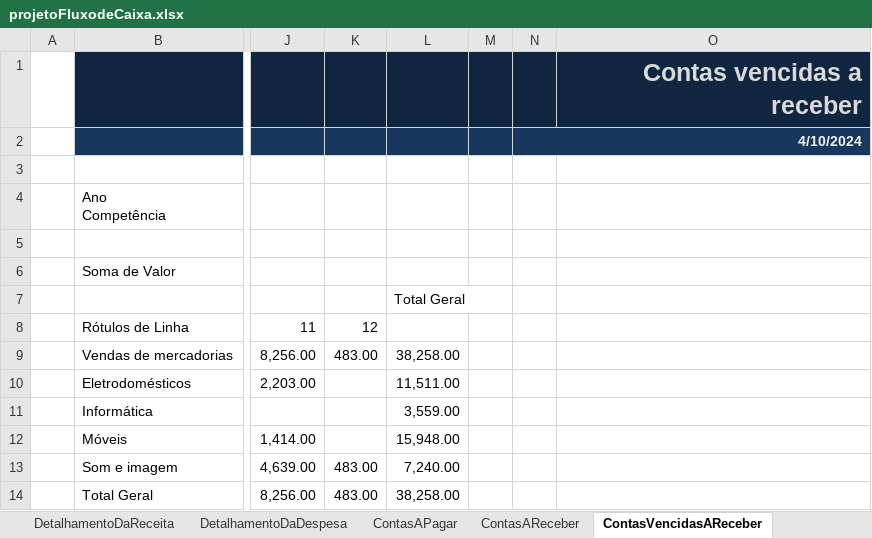
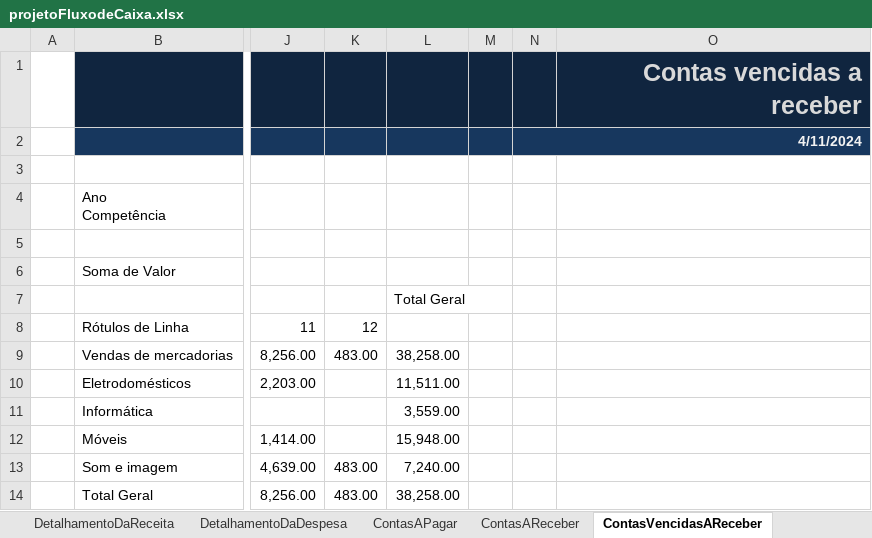
Before and after one commit to jailine-web/Curso-de-Excel-do-basico-ao-avancado, an Excel workbook: Projeto Final/projetoFluxodeCaixa.xlsx, sheet ContasVencidasAReceber, drawn as a sheet; only a part is shown, gaps mark what is left out; values as stored, in another font and other column widths than the file's, no borders; charts and pictures not drawn; the diff names each change by its address in the sheet, - before the commit and + after, or states it on an @@ line.

```diff
--- a/Projeto Final/projetoFluxodeCaixa.xlsx (sheet ContasVencidasAReceber)
+++ b/Projeto Final/projetoFluxodeCaixa.xlsx (sheet ContasVencidasAReceber)
-N2: 4/10/2024
+N2: 4/11/2024
```
Also changed, not shown: sheet RegistroEntradas, sheet Dashboard financeiro anualD, sheet Dashboard financeiro anual, hidden cells, charts or pictures.
